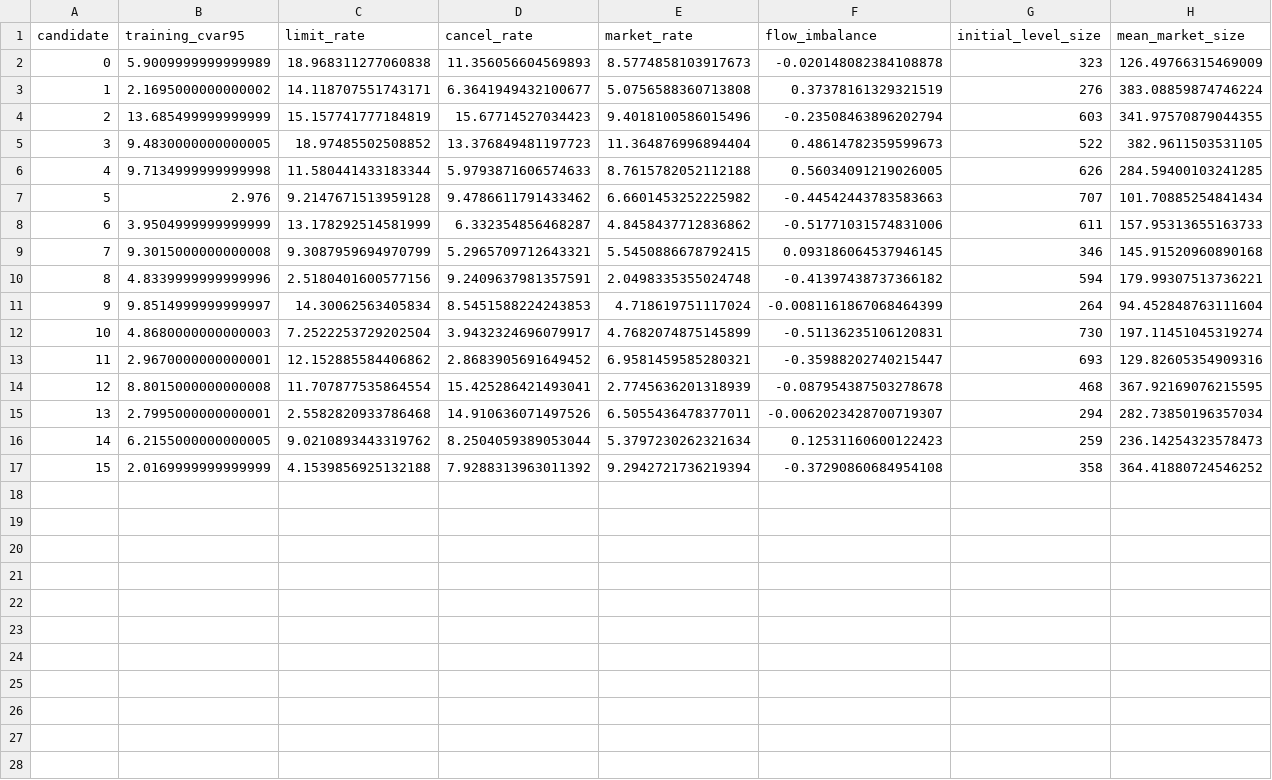
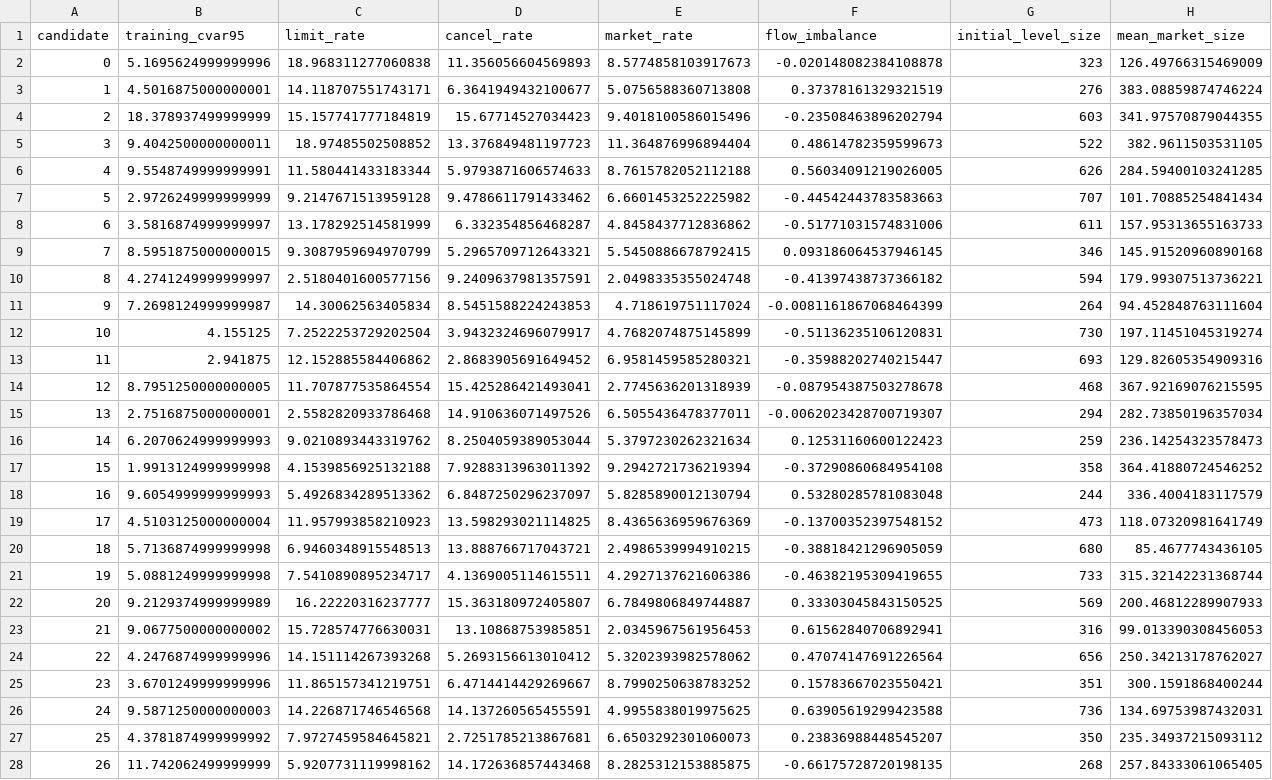
Before and after one commit to Ekanshthegreat/Mercury, a CSV file: examples/reference/search.csv, drawn as a sheet; only a part is shown; the diff covers the shown part only.

```diff
--- a/examples/reference/search.csv
+++ b/examples/reference/search.csv
@@ -1,17 +1,28 @@
 candidate,training_cvar95,limit_rate,cancel_rate,market_rate,flow_imbalance,initial_level_size,mean_market_size
-0,5.9009999999999989,18.968311277060838,11.356056604569893,8.5774858103917673,-0.020148082384108878,323,126.49766315469009
-1,2.1695000000000002,14.118707551743171,6.3641949432100677,5.0756588360713808,0.37378161329321519,276,383.08859874746224
-2,13.685499999999999,15.157741777184819,15.67714527034423,9.4018100586015496,-0.23508463896202794,603,341.97570879044355
-3,9.4830000000000005,18.97485502508852,13.376849481197723,11.364876996894404,0.48614782359599673,522,382.9611503531105
-4,9.7134999999999998,11.580441433183344,5.9793871606574633,8.7615782052112188,0.56034091219026005,626,284.59400103241285
-5,2.976,9.2147671513959128,9.4786611791433462,6.6601453252225982,-0.44542443783583663,707,101.70885254841434
-6,3.9504999999999999,13.178292514581999,6.332354856468287,4.8458437712836862,-0.51771031574831006,611,157.95313655163733
-7,9.3015000000000008,9.3087959694970799,5.2965709712643321,5.5450886678792415,0.093186064537946145,346,145.91520960890168
-8,4.8339999999999996,2.5180401600577156,9.2409637981357591,2.0498335355024748,-0.41397438737366182,594,179.99307513736221
-9,9.8514999999999997,14.30062563405834,8.5451588224243853,4.718619751117024,-0.0081161867068464399,264,94.452848763111604
-10,4.8680000000000003,7.2522253729202504,3.9432324696079917,4.7682074875145899,-0.51136235106120831,730,197.11451045319274
-11,2.9670000000000001,12.152885584406862,2.8683905691649452,6.9581459585280321,-0.35988202740215447,693,129.82605354909316
-12,8.8015000000000008,11.707877535864554,15.425286421493041,2.7745636201318939,-0.087954387503278678,468,367.92169076215595
-13,2.7995000000000001,2.5582820933786468,14.910636071497526,6.5055436478377011,-0.0062023428700719307,294,282.73850196357034
-14,6.2155000000000005,9.0210893443319762,8.2504059389053044,5.3797230262321634,0.12531160600122423,259,236.14254323578473
-15,2.0169999999999999,4.1539856925132188,7.9288313963011392,9.2942721736219394,-0.37290860684954108,358,364.41880724546252
+0,5.1695624999999996,18.968311277060838,11.356056604569893,8.5774858103917673,-0.020148082384108878,323,126.49766315469009
+1,4.5016875000000001,14.118707551743171,6.3641949432100677,5.0756588360713808,0.37378161329321519,276,383.08859874746224
+2,18.378937499999999,15.157741777184819,15.67714527034423,9.4018100586015496,-0.23508463896202794,603,341.97570879044355
+3,9.4042500000000011,18.97485502508852,13.376849481197723,11.364876996894404,0.48614782359599673,522,382.9611503531105
+4,9.5548749999999991,11.580441433183344,5.9793871606574633,8.7615782052112188,0.56034091219026005,626,284.59400103241285
+5,2.9726249999999999,9.2147671513959128,9.4786611791433462,6.6601453252225982,-0.44542443783583663,707,101.70885254841434
+6,3.5816874999999997,13.178292514581999,6.332354856468287,4.8458437712836862,-0.51771031574831006,611,157.95313655163733
+7,8.5951875000000015,9.3087959694970799,5.2965709712643321,5.5450886678792415,0.093186064537946145,346,145.91520960890168
+8,4.2741249999999997,2.5180401600577156,9.2409637981357591,2.0498335355024748,-0.41397438737366182,594,179.99307513736221
+9,7.2698124999999987,14.30062563405834,8.5451588224243853,4.718619751117024,-0.0081161867068464399,264,94.452848763111604
+10,4.155125,7.2522253729202504,3.9432324696079917,4.7682074875145899,-0.51136235106120831,730,197.11451045319274
+11,2.941875,12.152885584406862,2.8683905691649452,6.9581459585280321,-0.35988202740215447,693,129.82605354909316
+12,8.7951250000000005,11.707877535864554,15.425286421493041,2.7745636201318939,-0.087954387503278678,468,367.92169076215595
+13,2.7516875000000001,2.5582820933786468,14.910636071497526,6.5055436478377011,-0.0062023428700719307,294,282.73850196357034
+14,6.2070624999999993,9.0210893443319762,8.2504059389053044,5.3797230262321634,0.12531160600122423,259,236.14254323578473
+15,1.9913124999999998,4.1539856925132188,7.9288313963011392,9.2942721736219394,-0.37290860684954108,358,364.41880724546252
+16,9.6054999999999993,5.4926834289513362,6.8487250296237097,5.8285890012130794,0.53280285781083048,244,336.4004183117579
+17,4.5103125000000004,11.957993858210923,13.598293021114825,8.4365636959676369,-0.13700352397548152,473,118.07320981641749
+18,5.7136874999999998,6.9460348915548513,13.888766717043721,2.4986539994910215,-0.38818421296905059,680,85.4677743436105
+19,5.0881249999999998,7.5410890895234717,4.1369005114615511,4.2927137621606386,-0.46382195309419655,733,315.32142231368744
+20,9.2129374999999989,16.22220316237777,15.363180972405807,6.7849806849744887,0.33303045843150525,569,200.46812289907933
+21,9.0677500000000002,15.728574776630031,13.10868753985851,2.0345967561956453,0.61562840706892941,316,99.013390308456053
+22,4.2476874999999996,14.151114267393268,5.2693156613010412,5.3202393982578062,0.47074147691226564,656,250.34213178762027
+23,3.6701249999999996,11.865157341219751,6.4714414429269667,8.7990250638783252,0.15783667023550421,351,300.1591868400244
+24,9.5871250000000003,14.226871746546568,14.137260565455591,4.9955838019975625,0.63905619299423588,736,134.69753987432031
+25,4.3781874999999992,7.9727459584645821,2.7251785213867681,6.6503292301060073,0.23836988448545207,350,235.34937215093112
+26,11.742062499999999,5.9207731119998162,14.172636857443468,8.2825312153885875,-0.66175728720198135,268,257.84333061065405
```
Also changed, not shown: 5 added rows elsewhere in this file, examples/reference/summary.csv, 22 other files.
